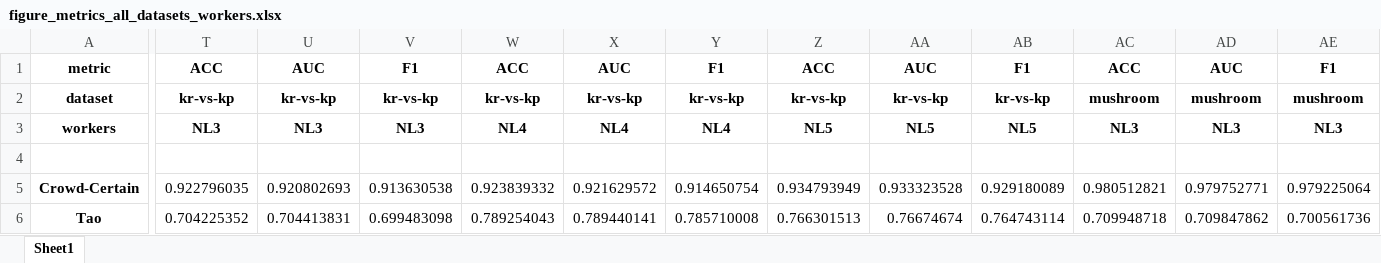
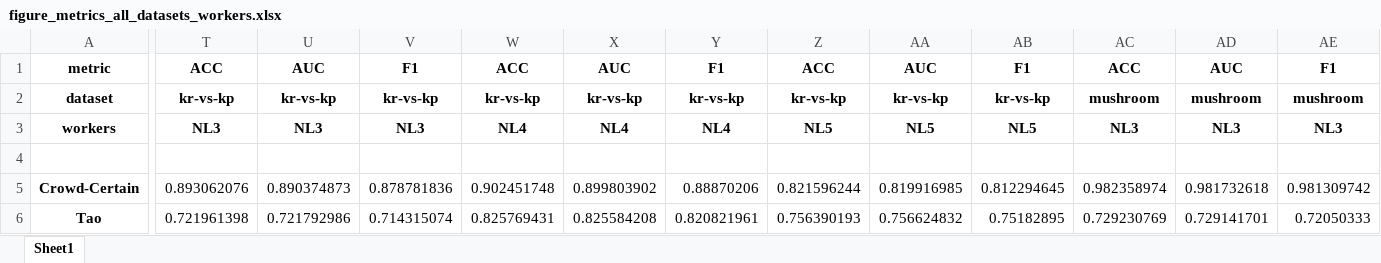
Before and after one commit to artinmajdi/crowd_certain, an Excel workbook: crowd_certain/outputs/final_figures/figure_metrics_all_datasets_workers/figure_metrics_all_datasets_workers.xlsx, sheet Sheet1, drawn as a sheet; only a part is shown, gaps mark what is left out; values as stored, in another font and other column widths than the file's, no borders; the diff covers the shown part only; the diff names each change by its address in the sheet, - before the commit and + after, or states it on an @@ line.

```diff
--- a/crowd_certain/outputs/final_figures/figure_metrics_all_datasets_workers/figure_metrics_all_datasets_workers.xlsx (sheet Sheet1)
+++ b/crowd_certain/outputs/final_figures/figure_metrics_all_datasets_workers/figure_metrics_all_datasets_workers.xlsx (sheet Sheet1)
-T5: 0.922796035
+T5: 0.893062076
-U5: 0.920802693
+U5: 0.890374873
-V5: 0.913630538
+V5: 0.878781836
-W5: 0.923839332
+W5: 0.902451748
-X5: 0.921629572
+X5: 0.899803902
-Y5: 0.914650754
+Y5: 0.88870206
-Z5: 0.934793949
+Z5: 0.821596244
-AA5: 0.933323528
+AA5: 0.819916985
-AB5: 0.929180089
+AB5: 0.812294645
-AC5: 0.980512821
+AC5: 0.982358974
-AD5: 0.979752771
+AD5: 0.981732618
-AE5: 0.979225064
+AE5: 0.981309742
-T6: 0.704225352
+T6: 0.721961398
-U6: 0.704413831
+U6: 0.721792986
-V6: 0.699483098
+V6: 0.714315074
-W6: 0.789254043
+W6: 0.825769431
-X6: 0.789440141
+X6: 0.825584208
-Y6: 0.785710008
+Y6: 0.820821961
-Z6: 0.766301513
+Z6: 0.756390193
-AA6: 0.76674674
+AA6: 0.756624832
-AB6: 0.764743114
+AB6: 0.75182895
-AC6: 0.709948718
+AC6: 0.729230769
-AD6: 0.709847862
+AD6: 0.729141701
-AE6: 0.700561736
+AE6: 0.72050333
```
Also changed, not shown: 174 edited cells elsewhere in this sheet, crowd_certain/outputs/final_figures/figure_heatmap_F_evals_kr-vs-kp_all_labelers/figure_heatmap_F_evals_kr-vs-kp_all_labelers.xlsx, crowd_certain/outputs/final_figures/figure_metrics_mean_over_seeds_per_dataset_per_worker_ACC/figure_metrics_mean_over_seeds_per_dataset_per_worker_ACC.xlsx, 40 other files.
